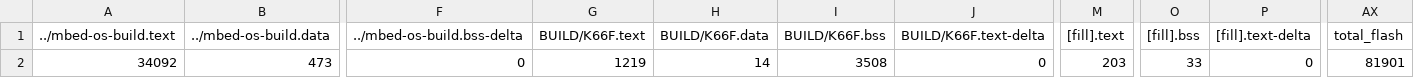
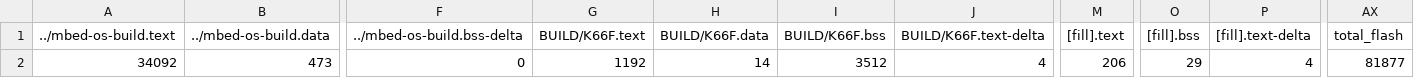
Before and after one commit to gracedotdotdot/hw2, a CSV file: BUILD/K66F/GCC_ARM/hw2_map.csv, drawn as a sheet; only a part is shown, gaps mark what is left out; the diff names each change by its address in the sheet, - before the commit and + after, or states it on an @@ line.

```diff
--- a/BUILD/K66F/GCC_ARM/hw2_map.csv
+++ b/BUILD/K66F/GCC_ARM/hw2_map.csv
-G2 (BUILD/K66F.text): 1219
+G2 (BUILD/K66F.text): 1192
-I2 (BUILD/K66F.bss): 3508
+I2 (BUILD/K66F.bss): 3512
-J2 (BUILD/K66F.text-delta): 0
+J2 (BUILD/K66F.text-delta): 4
-M2 ([fill].text): 203
+M2 ([fill].text): 206
-O2 ([fill].bss): 33
+O2 ([fill].bss): 29
-P2 ([fill].text-delta): 0
+P2 ([fill].text-delta): 4
-AX2 (total_flash): 81901
+AX2 (total_flash): 81877
```
Also changed, not shown: 9 other files.
